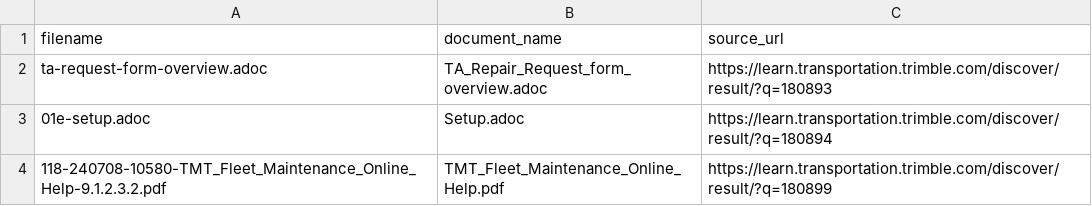
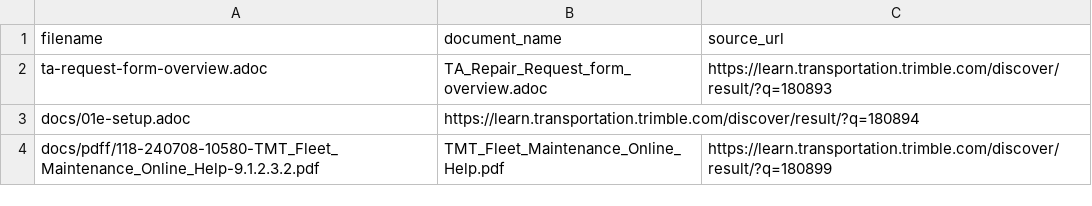
Before and after one commit to CompassTesting/compass, a CSV file: index.csv, drawn as a sheet.

Commit message:
Update index.csv

```diff
--- a/index.csv
+++ b/index.csv
@@ -2,3 +2,3 @@ filename,document_name,source_url
 ta-request-form-overview.adoc,TA_Repair_Request_form_overview.adoc,https://learn.transportation.trimble.com/discover/result/?q=180893
-01e-setup.adoc,Setup.adoc,https://learn.transportation.trimble.com/discover/result/?q=180894
-118-240708-10580-TMT_Fleet_Maintenance_Online_Help-9.1.2.3.2.pdf,TMT_Fleet_Maintenance_Online_Help.pdf,https://learn.transportation.trimble.com/discover/result/?q=180899
+docs/01e-setup.adoc,https://learn.transportation.trimble.com/discover/result/?q=180894
+docs/pdff/118-240708-10580-TMT_Fleet_Maintenance_Online_Help-9.1.2.3.2.pdf,TMT_Fleet_Maintenance_Online_Help.pdf,https://learn.transportation.trimble.com/discover/result/?q=180899
```
